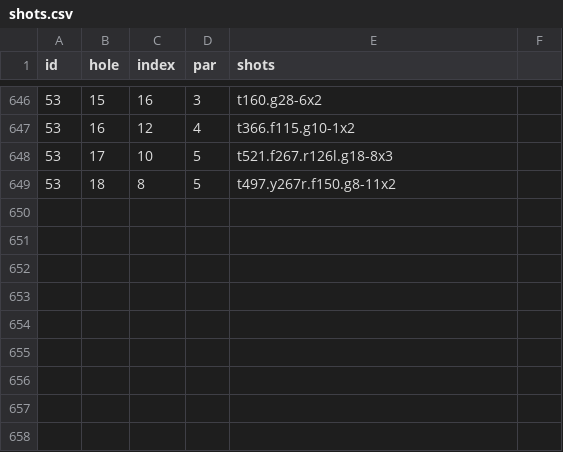
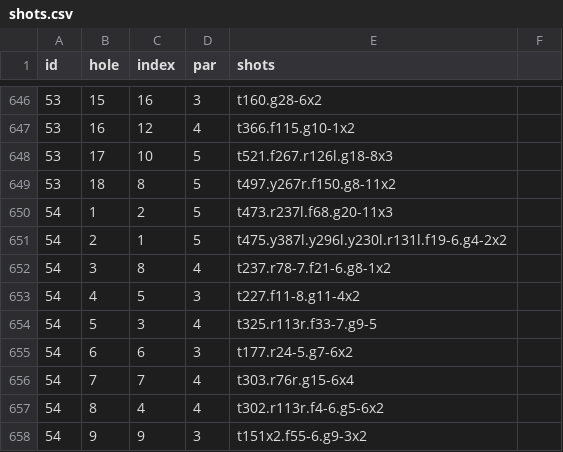
Before and after one commit to TK2575/golf-stats, a CSV file: src/main/resources/data/shot-by-shot/shots.csv, drawn as a sheet; only a part is shown, gaps mark what is left out; the diff names each change by its address in the sheet, - before the commit and + after, or states it on an @@ line.

```diff
--- a/src/main/resources/data/shot-by-shot/shots.csv
+++ b/src/main/resources/data/shot-by-shot/shots.csv
+row 650: 54 | 1 | 2 | 5 | t473.r237l.f68.g20-11x3
+row 651: 54 | 2 | 1 | 5 | t475.y387l.y296l.y230l.r131l.f19-6.g4-2x2
+row 652: 54 | 3 | 8 | 4 | t237.r78-7.f21-6.g8-1x2
+row 653: 54 | 4 | 5 | 3 | t227.f11-8.g11-4x2
+row 654: 54 | 5 | 3 | 4 | t325.r113r.f33-7.g9-5
+row 655: 54 | 6 | 6 | 3 | t177.r24-5.g7-6x2
+row 656: 54 | 7 | 7 | 4 | t303.r76r.g15-6x4
+row 657: 54 | 8 | 4 | 4 | t302.r113r.f4-6.g5-6x2
+row 658: 54 | 9 | 9 | 3 | t151x2.f55-6.g9-3x2
```
Also changed, not shown: src/main/resources/data/shot-by-shot/rounds.csv.
